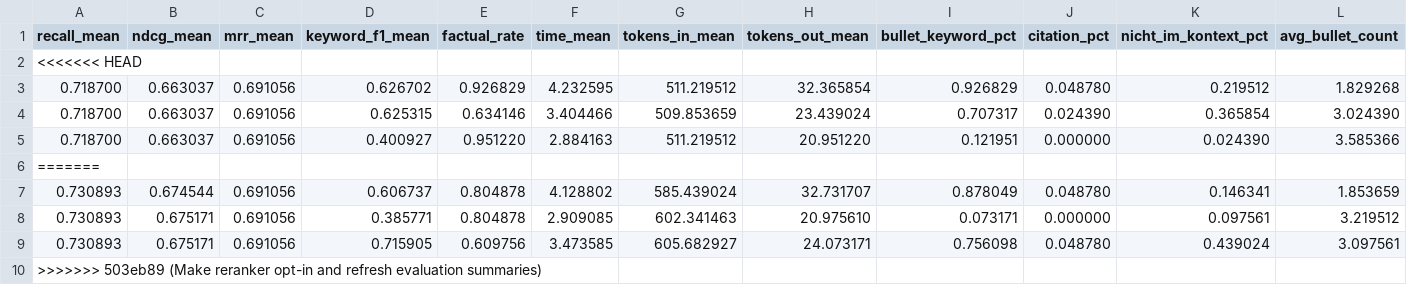
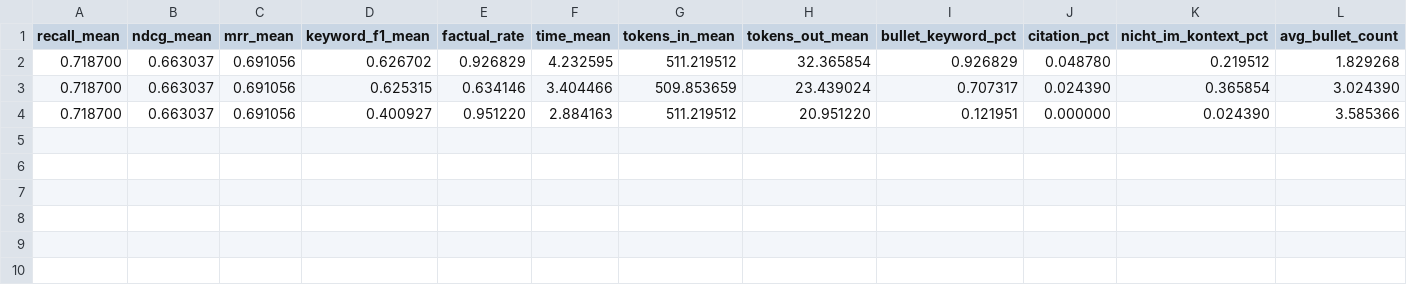
Before and after one commit to Chris-laws/SupportApp, a CSV file: app/chatbot/evaluation/summary_models.csv, drawn as a sheet; only a part is shown; rows hold the shown columns only; the diff names each change by its address in the sheet, - before the commit and + after, or states it on an @@ line.

```diff
--- a/app/chatbot/evaluation/summary_models.csv
+++ b/app/chatbot/evaluation/summary_models.csv
-row 2: <<<<<<< HEAD
-row 6: =======
-row 7: 0.730893 | 0.674544 | 0.691056 | 0.606737 | 0.804878 | 4.128802 | 585.439024 | 32.731707 | 0.878049 | 0.048780 | 0.146341 | 1.853659
-row 8: 0.730893 | 0.675171 | 0.691056 | 0.385771 | 0.804878 | 2.909085 | 602.341463 | 20.975610 | 0.073171 | 0.000000 | 0.097561 | 3.219512
-row 9: 0.730893 | 0.675171 | 0.691056 | 0.715905 | 0.609756 | 3.473585 | 605.682927 | 24.073171 | 0.756098 | 0.048780 | 0.439024 | 3.097561
-row 10: >>>>>>> 503eb89 (Make reranker opt-in and refresh evaluation summaries)
```
Also changed, not shown: app/chatbot/evaluation/summary_run_correlations.csv, app/chatbot/evaluation/summary_runs.csv, 1 other file.
